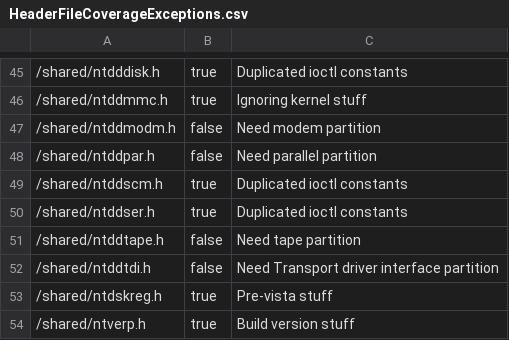
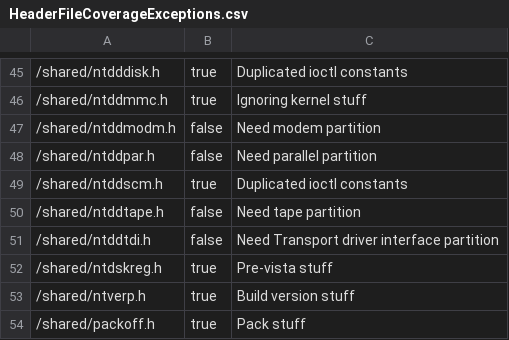
Before and after one commit to microsoft/win32metadata, a CSV file: scripts/HeaderFileCoverageExceptions.csv, drawn as a sheet; only a part is shown, gaps mark what is left out; the shorter side is filled out with more unchanged rows; the diff names each change by its address in the sheet, - before the commit and + after, or states it on an @@ line.

```diff
--- a/scripts/HeaderFileCoverageExceptions.csv
+++ b/scripts/HeaderFileCoverageExceptions.csv
-row 50: /shared/ntddser.h | true | Duplicated ioctl constants
```
Also changed, not shown: 5 other files.
